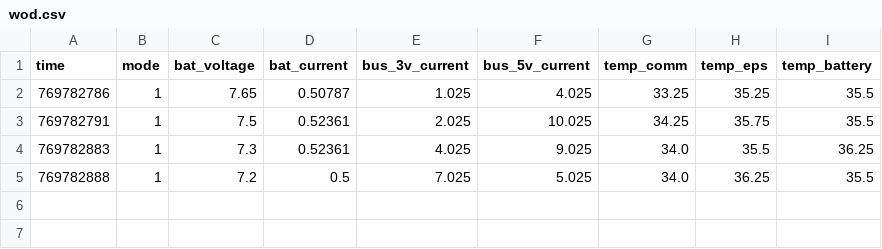
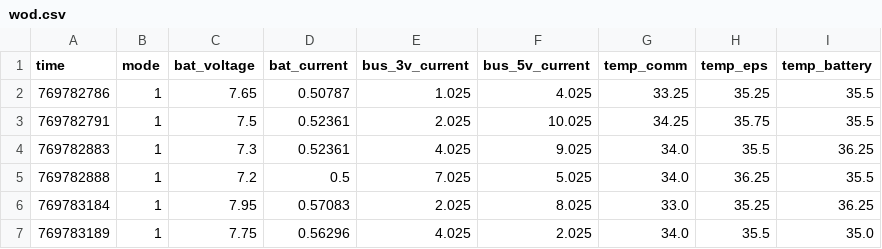
Before and after one commit to ashwingur/Arduino-UART-RF-Transceiver, a CSV file: wod.csv, drawn as a sheet; the diff names each change by its address in the sheet, - before the commit and + after, or states it on an @@ line.

```diff
--- a/wod.csv
+++ b/wod.csv
+row 6: 769783184 | 1 | 7.95 | 0.57083 | 2.025 | 8.025 | 33.0 | 35.25 | 36.25
+row 7: 769783189 | 1 | 7.75 | 0.56296 | 4.025 | 2.025 | 34.0 | 35.5 | 35.0
```
Also changed, not shown: 2 other files.
